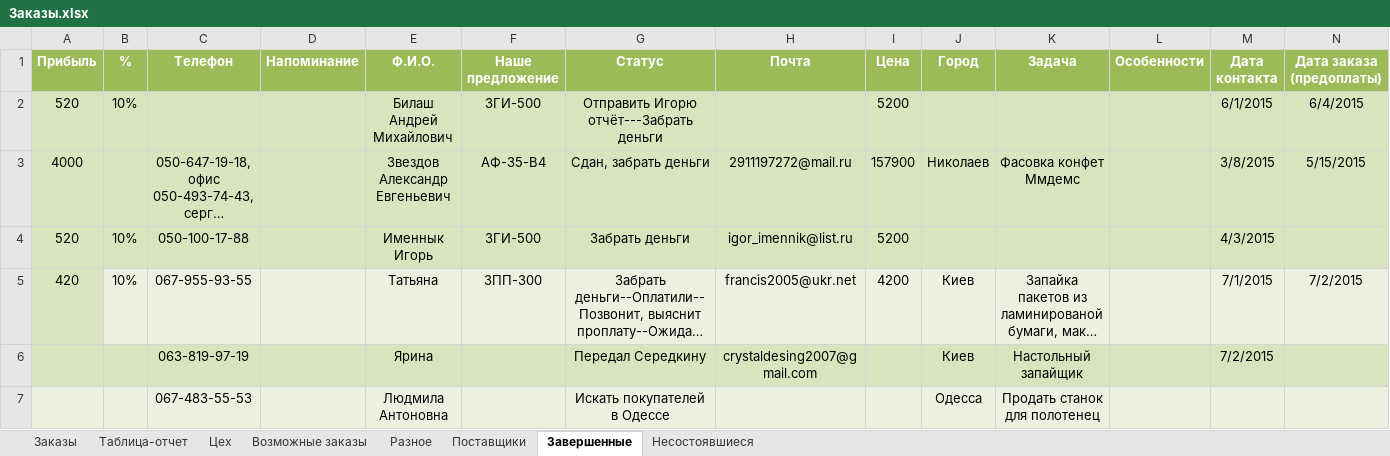
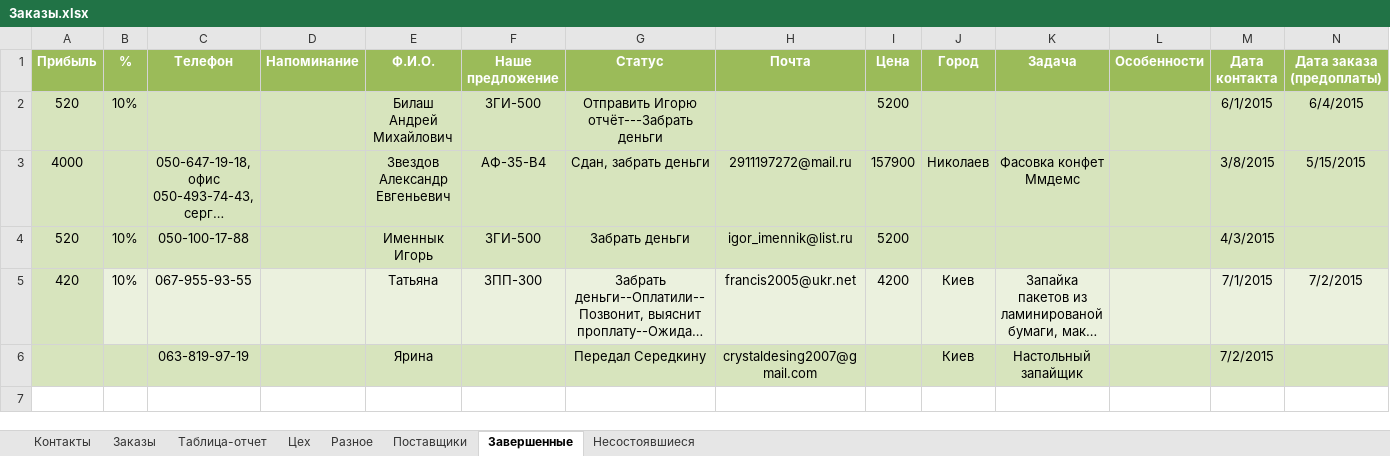
Before and after one commit to novapack/Work, an Excel workbook: Заказы/Заказы.xlsx, sheet Завершенные, drawn as a sheet; only a part is shown; long unchanged cells end in …; values as stored, in another font and other column widths than the file's, no borders; conditional formats not drawn; rows hold the shown columns only; the diff names each change by its address in the sheet, - before the commit and + after, or states it on an @@ line.

```diff
--- a/Заказы/Заказы.xlsx (sheet Завершенные)
+++ b/Заказы/Заказы.xlsx (sheet Завершенные)
-sheet tab: Возможные заказы
+sheet tab: Контакты
@@ sheet tab order changed: Контакты | Заказы | Таблица-отчет | Цех | Разное | Поставщики | Завершенные | Несостоявшиеся @@
-row 7:  |  | 067-483-55-53 |  | Людмила Антоновна |  | Искать покупателей в Одессе |  |  | Одесса | Продать станок для полотенец
```
Also changed, not shown: sheet Таблица-отчет, sheet Заказы, sheet Контакты, sheet Несостоявшиеся, formulas that keep their value, 10 other files.
